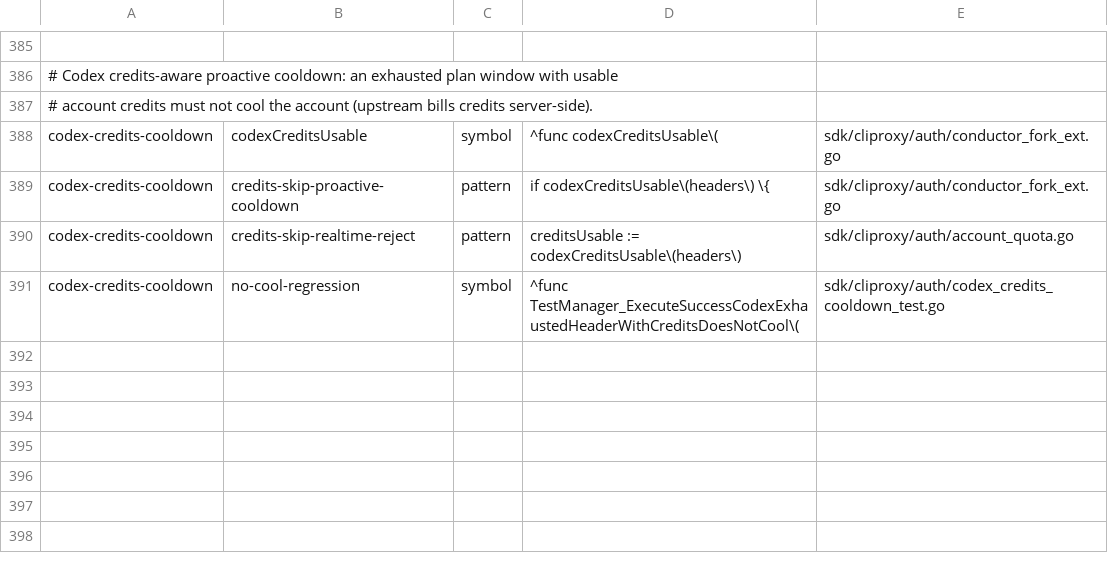
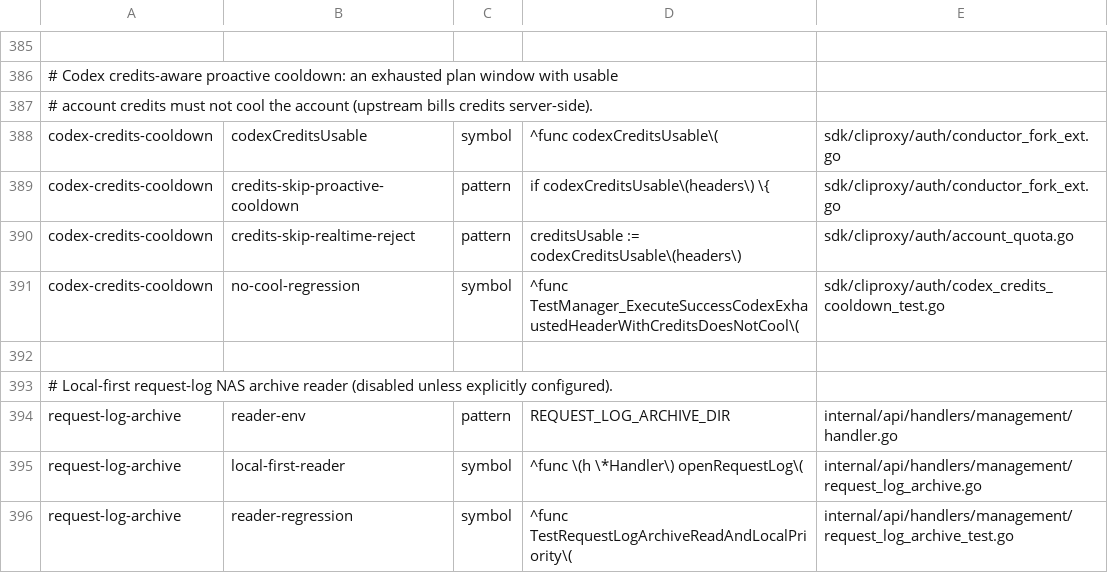
Before and after one commit to 0xTract0r/CLIProxyAPIPlus, a TSV file: scripts/upstream-sync/fork-feature-manifest.tsv, drawn as a sheet; only a part is shown, gaps mark what is left out; the diff names each change by its address in the sheet, - before the commit and + after, or states it on an @@ line.

Commit message:
feat(logging): read archived request logs from optional NAS directory

```diff
--- a/scripts/upstream-sync/fork-feature-manifest.tsv
+++ b/scripts/upstream-sync/fork-feature-manifest.tsv
+row 392: (empty)
+row 393: # Local-first request-log NAS archive reader (disabled unless explicitly configured).
+row 394: request-log-archive | reader-env | pattern | REQUEST_LOG_ARCHIVE_DIR | internal/api/handlers/management/handler.go
+row 395: request-log-archive | local-first-reader | symbol | ^func \(h \*Handler\) openRequestLog\( | internal/api/handlers/management/request_log_archive.go
+row 396: request-log-archive | reader-regression | symbol | ^func TestRequestLogArchiveReadAndLocalPriority\( | internal/api/handlers/management/request_log_archive_test.go
```
Also changed, not shown: 4 other files.
